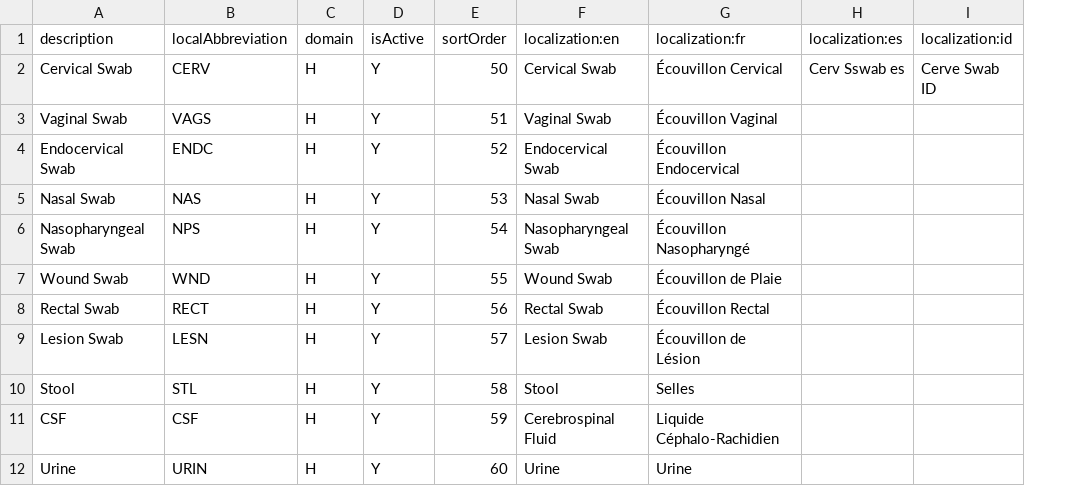
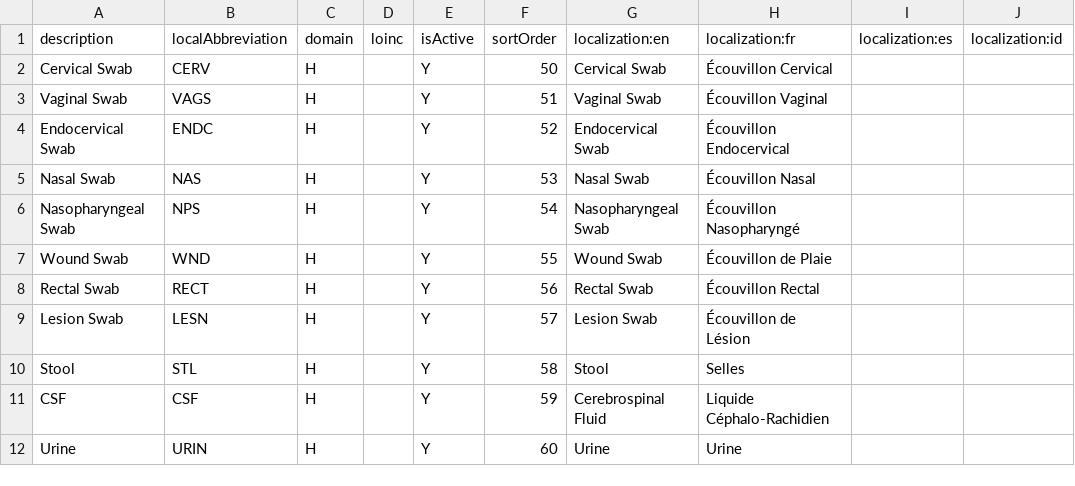
Before and after one commit to DIGI-UW/openelis-madagascar-distro, a CSV file: configs/configuration/backend/sample-types/madagascar-sample-types.csv, drawn as a sheet; addresses are those after the commit; the diff names each change by its address in the sheet, - before the commit and + after, or states it on an @@ line.

Commit message:
update configs

```diff
--- a/configs/configuration/backend/sample-types/madagascar-sample-types.csv
+++ b/configs/configuration/backend/sample-types/madagascar-sample-types.csv
+column D (loinc), empty
-I2 (localization:es): Cerv Sswab es
+I2 (localization:es): (empty)
-J2 (localization:id): Cerve Swab ID
+J2 (localization:id): (empty)
```
Also changed, not shown: 1 other file.
